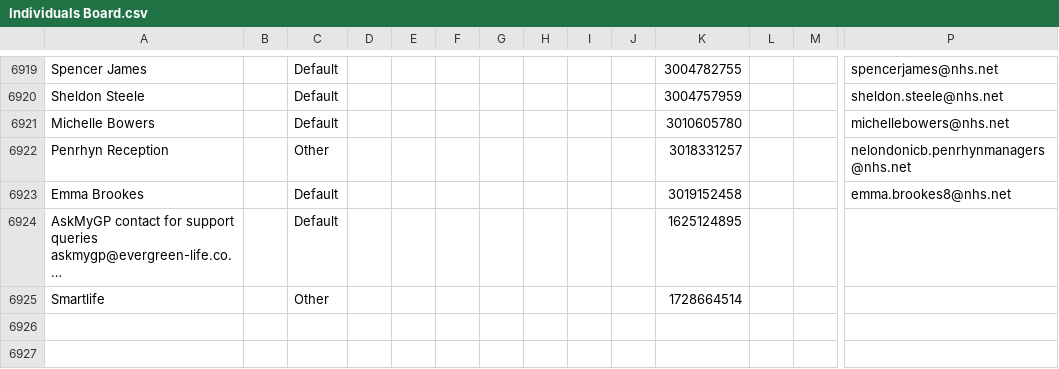
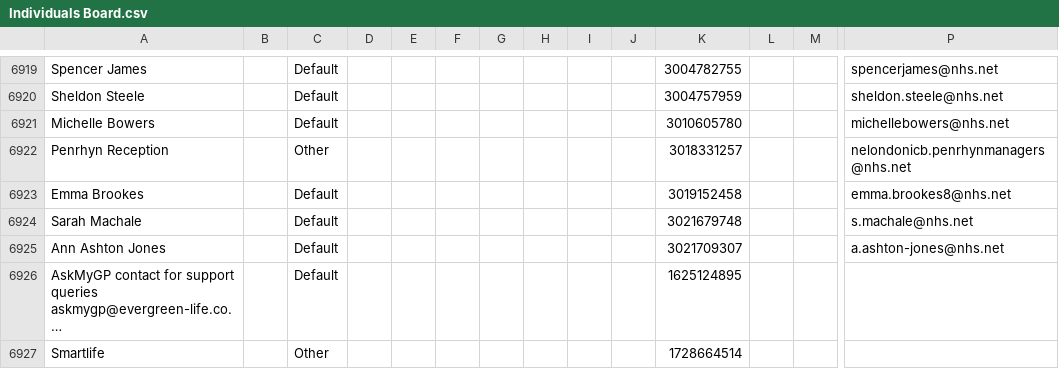
Before and after one commit to JCRedmoorHealth/vercel-mcp-python, a CSV file: Boards data/Individuals Board.csv, drawn as a sheet; only a part is shown, gaps mark what is left out; long unchanged cells end in …; rows hold the shown columns only; the diff names each change by its address in the sheet, - before the commit and + after, or states it on an @@ line.

```diff
--- a/Boards data/Individuals Board.csv
+++ b/Boards data/Individuals Board.csv
+row 6924: Sarah Machale |  | Default |  |  |  |  |  |  |  | 3021679748 |  |  | s.machale@nhs.net
+row 6925: Ann Ashton Jones |  | Default |  |  |  |  |  |  |  | 3021709307 |  |  | a.ashton-jones@nhs.net
```
Also changed, not shown: Boards data/FollowUpList.csv, Boards data/InvoicesAndCollections.csv, 3 other files.
